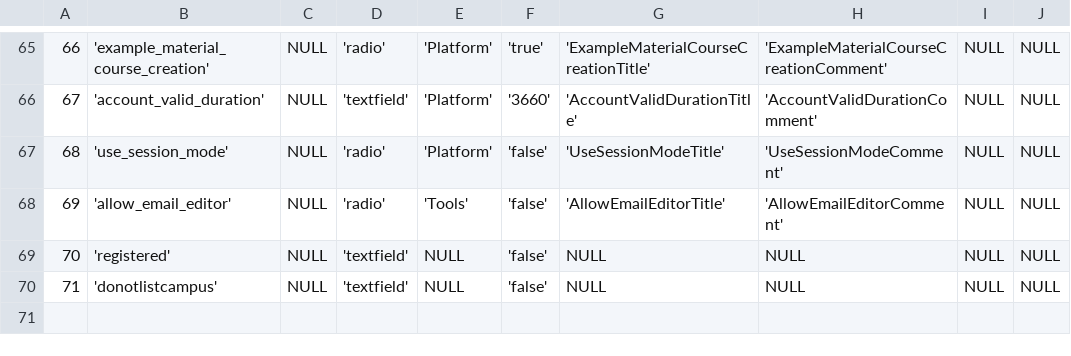
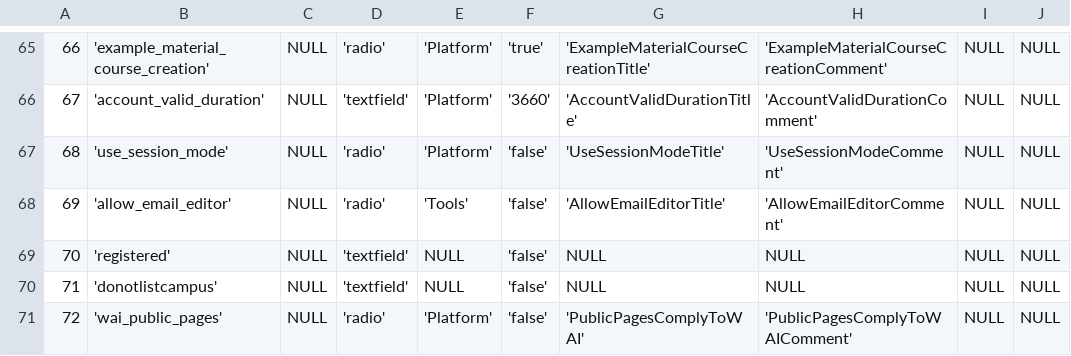
Before and after one commit to ycastillo/chamilo, a CSV file: main/install/setting_current_data.csv, drawn as a sheet; only a part is shown, gaps mark what is left out; the diff names each change by its address in the sheet, - before the commit and + after, or states it on an @@ line.

Commit message:
[svn r10701] Added wai_public_pages option for WAI compatibility on public pages

```diff
--- a/main/install/setting_current_data.csv
+++ b/main/install/setting_current_data.csv
+row 71: 72 | 'wai_public_pages' | NULL | 'radio' | 'Platform' | 'false' | 'PublicPagesComplyToWAI' | 'PublicPagesComplyToWAIComment' | NULL | NULL
```
Also changed, not shown: main/install/setting_option_data.csv.
